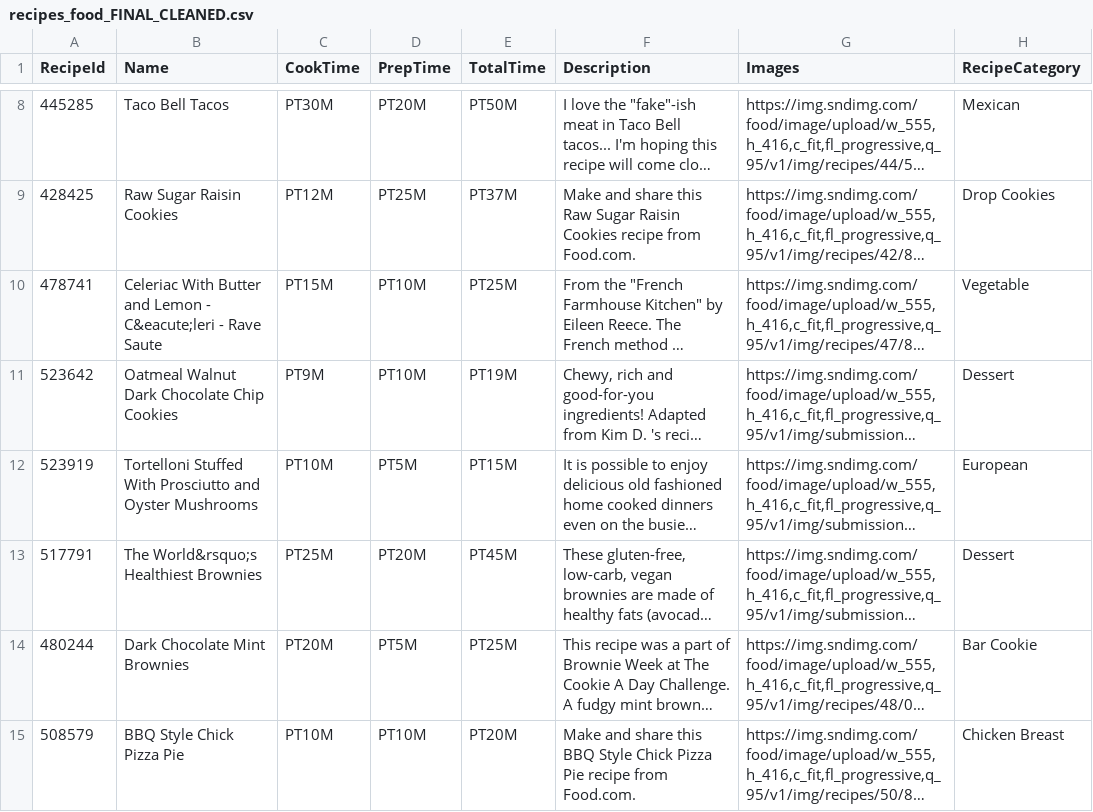
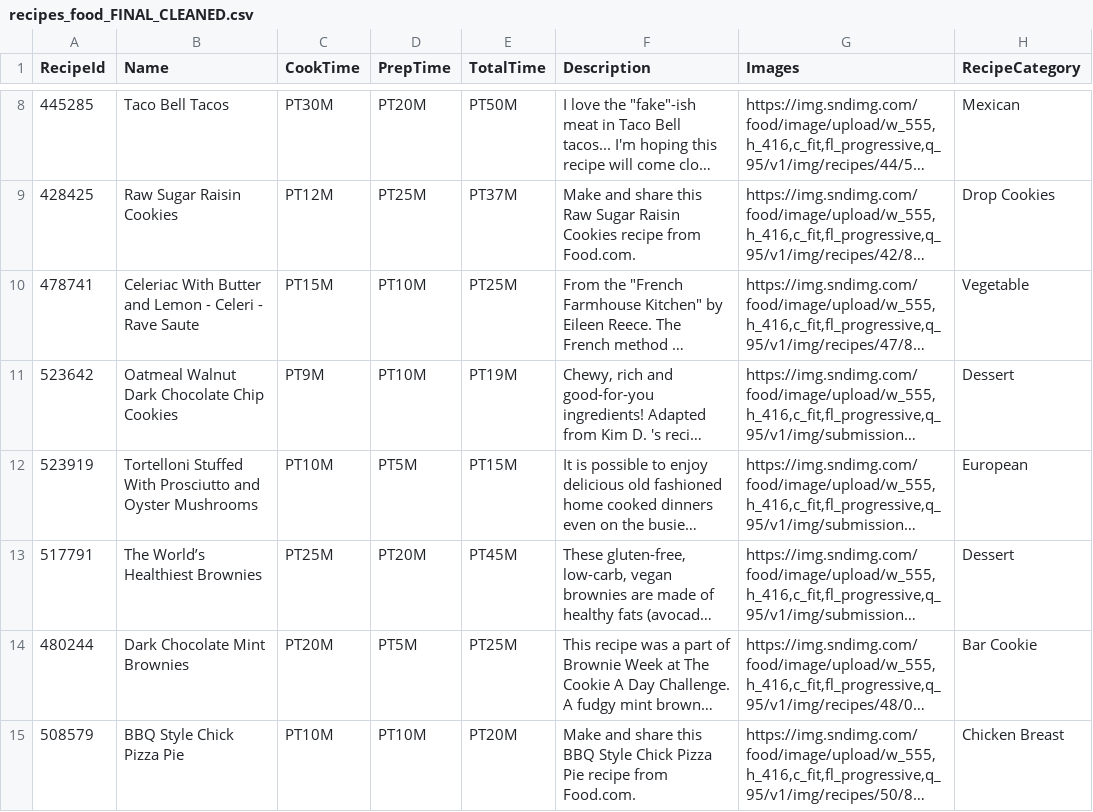
Before and after one commit to ventikaa/data515-proj, a CSV file: data/recipes_food_FINAL_CLEANED.csv, drawn as a sheet; only a part is shown, gaps mark what is left out; long unchanged cells end in …; the diff names each change by its address in the sheet, - before the commit and + after, or states it on an @@ line.

Commit message:
fix two data entries

```diff
--- a/data/recipes_food_FINAL_CLEANED.csv
+++ b/data/recipes_food_FINAL_CLEANED.csv
-B10 (Name): …Lemon - C&eacute;leri - Rave…
+B10 (Name): …Lemon - Celeri - Rave…
-B13 (Name): The World&rsquo;s Healthiest Brownies
+B13 (Name): The World’s Healthiest Brownies
```
